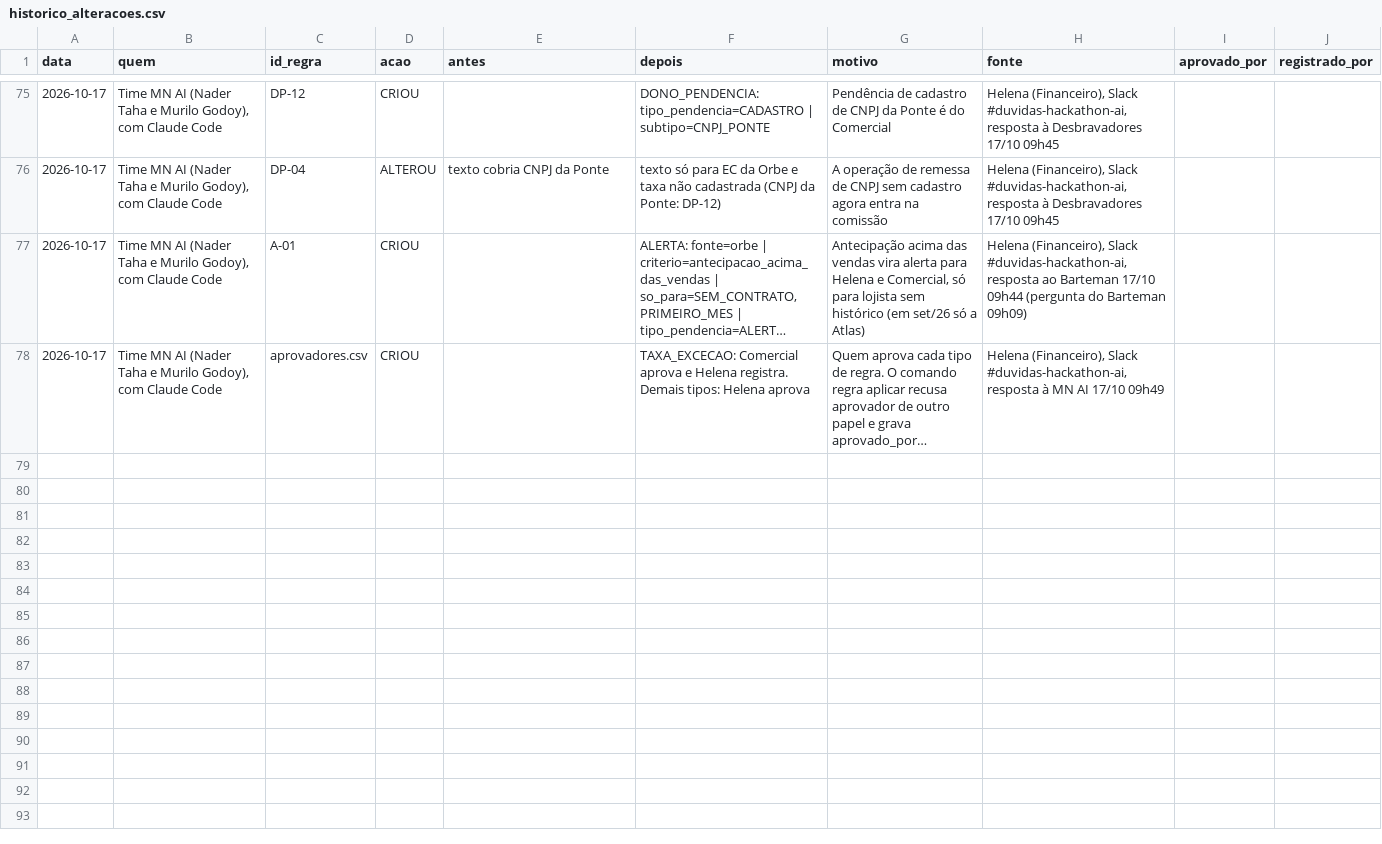
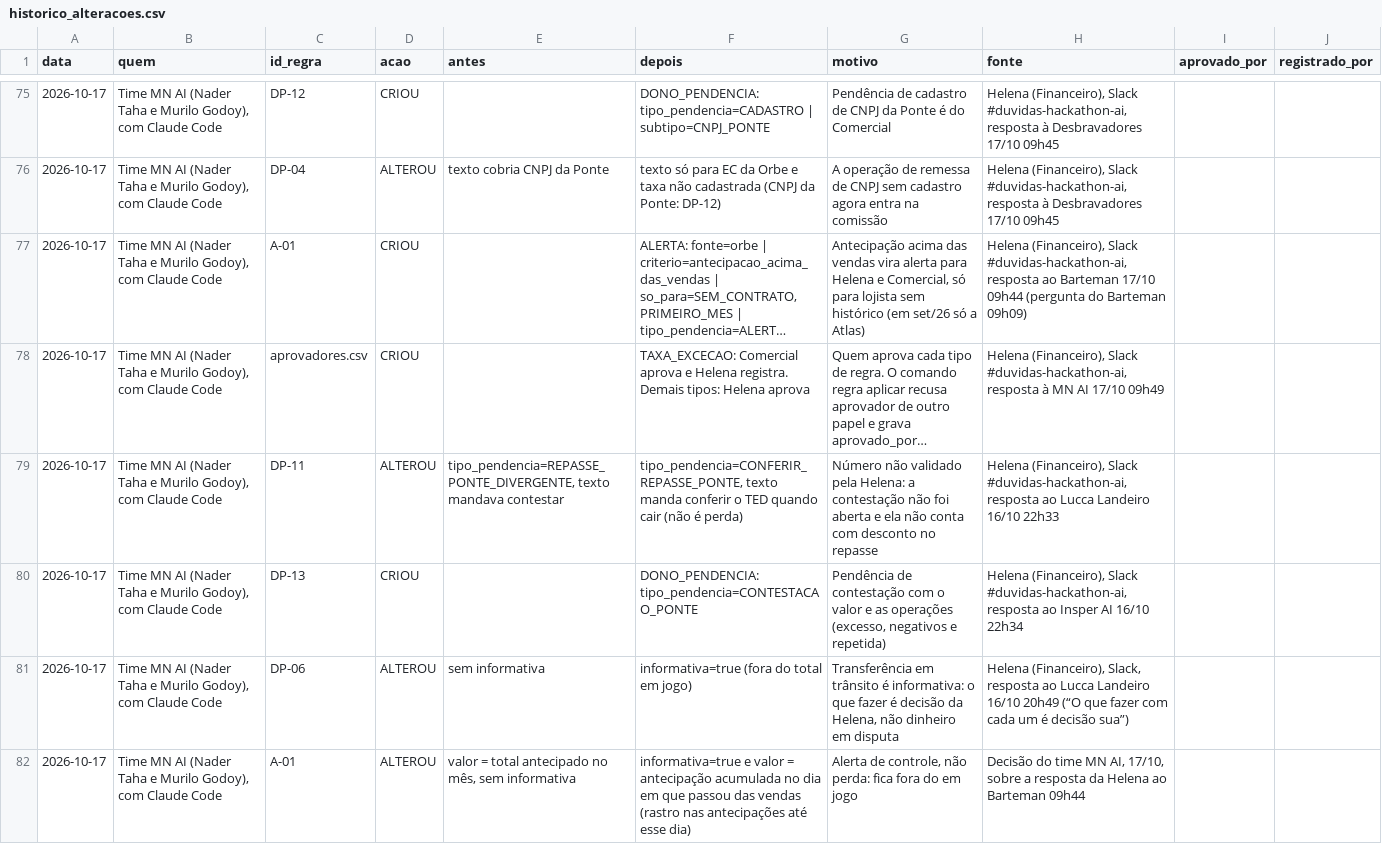
Before and after one commit to murilozgodoy/hackaton_barte_AI, a CSV file: regras/historico_alteracoes.csv, drawn as a sheet; only a part is shown, gaps mark what is left out; long unchanged cells end in …; the diff names each change by its address in the sheet, - before the commit and + after, or states it on an @@ line.

Commit message:
Aplica a FASE A: conferir repasse, contestação da Ponte, informativas e carteira pendente
- A1: REPASSE_PONTE_DIVERGENTE vira CONFERIR_REPASSE_PONTE (DP-11): conferir o
  TED contra a nota; não é perda, a contestação não foi aberta.
- A2: CONTESTACAO_PONTE (DP-13) com rastro por operação: excesso da Mundo
  Aberto, spreads negativos (valor absoluto) e a repetida com valor 0.
- A3: informativa=true em DONO_PENDENCIA/ALERTA (EM_TRANSITO e alerta) fora
  do "em jogo" no relatório, resumo.json, terminal e pendencias.
- D1: alerta vale a antecipação acumulada no dia em que passou das vendas,
  com rastro nessas antecipações e motivo com antecipado/revertido/vendido.
- A5: saida/carteira_pendente.csv com as linhas sem contrato, taxa ou
  cadastro; fechar --anterior relê a carteira e fatura o que tiver taxa
  (TAXA_EXCECAO vigente destrava a exclusão por SEM_CONTRATO); checagem 4
  inclui a carteira; teste com outubro sintético e a Atlas retroativa.
- Revisão independente: _primeiro_mes olha todas as linhas do lojista;
  regra aplicar também confere quem registra; erro de configuração em
  regra vira código 2.
Comissões, notas, lançamentos e as 115 divergências não mudam.

Co-authored-by: murilozgodoy <murilozg@al.insper.edu.br>

```diff
--- a/regras/historico_alteracoes.csv
+++ b/regras/historico_alteracoes.csv
+row 79: 2026-10-17 | Time MN AI (Nader Taha e Murilo Godoy), com Claude Code | DP-11 | ALTEROU | tipo_pendencia=REPASSE_PONTE_DIVERGENTE, texto mandava contestar | tipo_pendencia=CONFERIR_REPASSE_PONTE, texto manda conferir o TED quando cair (não é perda) | Número não validado pela Helena: a contestação não foi aberta e ela não conta com desconto no repasse | Helena (Financeiro), Slack #duvidas-hackathon-ai, resposta ao Lucca Landeiro 16/10 22h33
+row 80: 2026-10-17 | Time MN AI (Nader Taha e Murilo Godoy), com Claude Code | DP-13 | CRIOU |  | DONO_PENDENCIA: tipo_pendencia=CONTESTACAO_PONTE | Pendência de contestação com o valor e as operações (excesso, negativos e repetida) | Helena (Financeiro), Slack #duvidas-hackathon-ai, resposta ao Insper AI 16/10 22h34
+row 81: 2026-10-17 | Time MN AI (Nader Taha e Murilo Godoy), com Claude Code | DP-06 | ALTEROU | sem informativa | informativa=true (fora do total em jogo) | Transferência em trânsito é informativa: o que fazer é decisão da Helena, não dinheiro em disputa | Helena (Financeiro), Slack, resposta ao Lucca Landeiro 16/10 20h49 (“O que fazer com cada um é decisão sua”)
+row 82: 2026-10-17 | Time MN AI (Nader Taha e Murilo Godoy), com Claude Code | A-01 | ALTEROU | valor = total antecipado no mês, sem informativa | informativa=true e valor = antecipação acumulada no dia em que passou das vendas (rastro nas antecipações até esse dia) | Alerta de controle, não perda: fica fora do em jogo | Decisão do time MN AI, 17/10, sobre a resposta da Helena ao Barteman 09h44
```
Also changed, not shown: regras/regras_negocio.csv, 16 other files.
